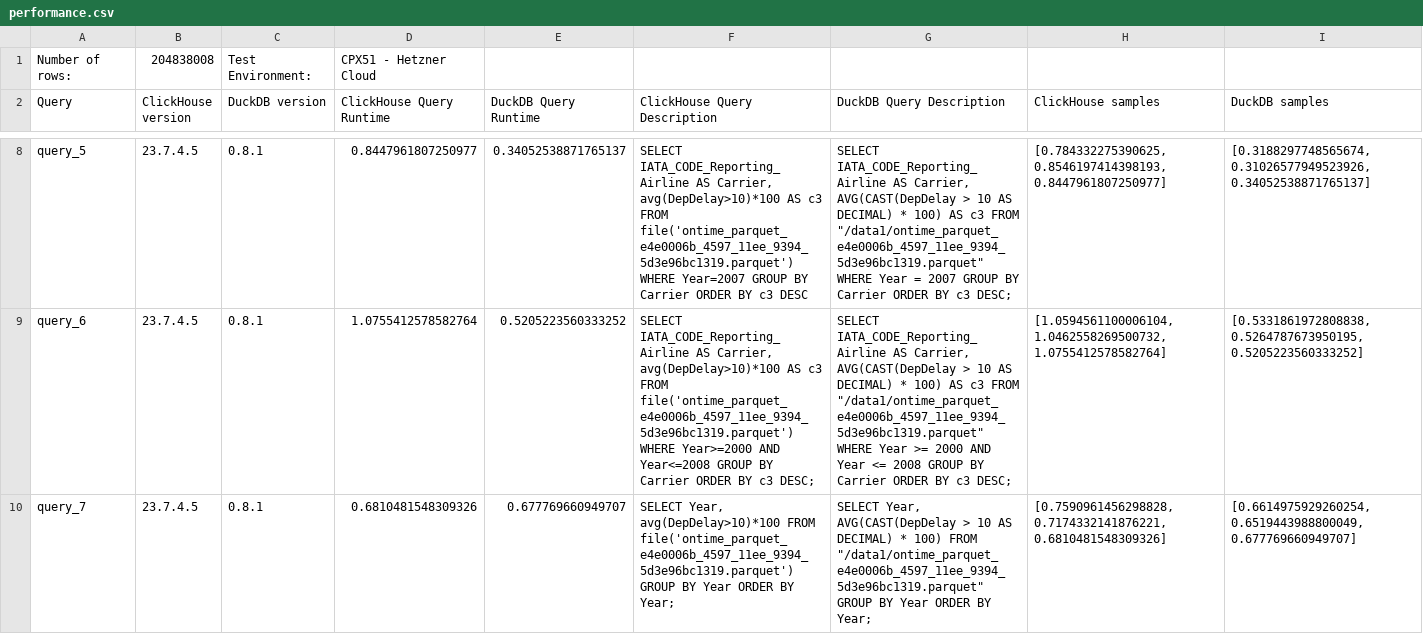
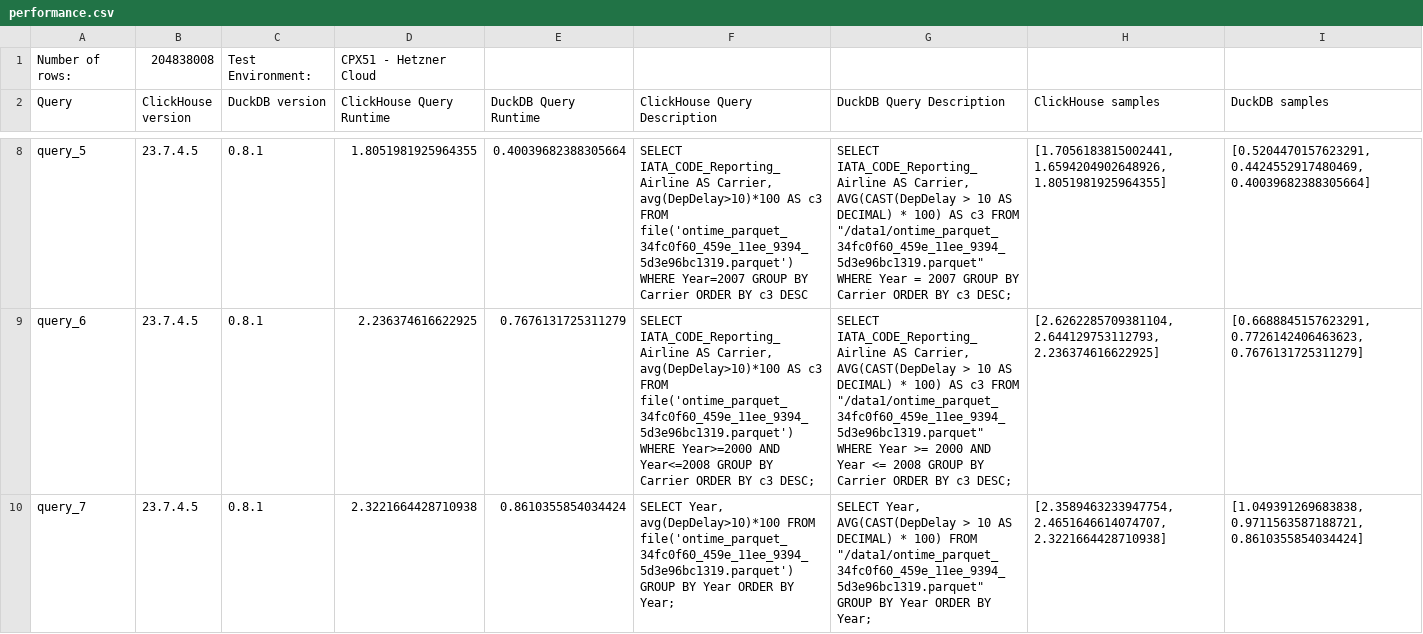
Before and after one commit to Altinity/clickhouse-regression, a CSV file: parquet/performance/performance_reports/performance.csv, drawn as a sheet; only a part is shown, gaps mark what is left out; the diff covers the shown part only; the diff names each change by its address in the sheet, - before the commit and + after, or states it on an @@ line.

```diff
--- a/parquet/performance/performance_reports/performance.csv
+++ b/parquet/performance/performance_reports/performance.csv
-D8 (ClickHouse Query Runtime): 0.8447961807250977
+D8 (ClickHouse Query Runtime): 1.8051981925964355
-E8 (DuckDB Query Runtime): 0.34052538871765137
+E8 (DuckDB Query Runtime): 0.40039682388305664
-F8 (ClickHouse Query Description): …c3 FROM file('ontime_parquet_e4e0006b_4597_11ee_9394_5d3e96bc1319.parquet') WHERE Year=2007…
+F8 (ClickHouse Query Description): …c3 FROM file('ontime_parquet_34fc0f60_459e_11ee_9394_5d3e96bc1319.parquet') WHERE Year=2007…
-G8 (DuckDB Query Description): …c3 FROM "/data1/ontime_parquet_e4e0006b_4597_11ee_9394_5d3e96bc1319.parquet" WHERE Year…
+G8 (DuckDB Query Description): …c3 FROM "/data1/ontime_parquet_34fc0f60_459e_11ee_9394_5d3e96bc1319.parquet" WHERE Year…
-H8 (ClickHouse samples): [0.784332275390625, 0.8546197414398193, 0.8447961807250977]
+H8 (ClickHouse samples): [1.7056183815002441, 1.6594204902648926, 1.8051981925964355]
-I8 (DuckDB samples): [0.3188297748565674, 0.31026577949523926, 0.34052538871765137]
+I8 (DuckDB samples): [0.5204470157623291, 0.4424552917480469, 0.40039682388305664]
-D9 (ClickHouse Query Runtime): 1.0755412578582764
+D9 (ClickHouse Query Runtime): 2.236374616622925
-E9 (DuckDB Query Runtime): 0.5205223560333252
+E9 (DuckDB Query Runtime): 0.7676131725311279
-F9 (ClickHouse Query Description): …c3 FROM file('ontime_parquet_e4e0006b_4597_11ee_9394_5d3e96bc1319.parquet') WHERE Year>=2000…
+F9 (ClickHouse Query Description): …c3 FROM file('ontime_parquet_34fc0f60_459e_11ee_9394_5d3e96bc1319.parquet') WHERE Year>=2000…
-G9 (DuckDB Query Description): …c3 FROM "/data1/ontime_parquet_e4e0006b_4597_11ee_9394_5d3e96bc1319.parquet" WHERE Year…
+G9 (DuckDB Query Description): …c3 FROM "/data1/ontime_parquet_34fc0f60_459e_11ee_9394_5d3e96bc1319.parquet" WHERE Year…
-H9 (ClickHouse samples): [1.0594561100006104, 1.0462558269500732, 1.0755412578582764]
+H9 (ClickHouse samples): [2.6262285709381104, 2.644129753112793, 2.236374616622925]
-I9 (DuckDB samples): [0.5331861972808838, 0.5264787673950195, 0.5205223560333252]
+I9 (DuckDB samples): [0.6688845157623291, 0.7726142406463623, 0.7676131725311279]
-D10 (ClickHouse Query Runtime): 0.6810481548309326
+D10 (ClickHouse Query Runtime): 2.3221664428710938
-E10 (DuckDB Query Runtime): 0.677769660949707
+E10 (DuckDB Query Runtime): 0.8610355854034424
-F10 (ClickHouse Query Description): …avg(DepDelay>10)*100 FROM file('ontime_parquet_e4e0006b_4597_11ee_9394_5d3e96bc1319.parquet') GROUP BY…
+F10 (ClickHouse Query Description): …avg(DepDelay>10)*100 FROM file('ontime_parquet_34fc0f60_459e_11ee_9394_5d3e96bc1319.parquet') GROUP BY…
-G10 (DuckDB Query Description): …100) FROM "/data1/ontime_parquet_e4e0006b_4597_11ee_9394_5d3e96bc1319.parquet" GROUP BY…
+G10 (DuckDB Query Description): …100) FROM "/data1/ontime_parquet_34fc0f60_459e_11ee_9394_5d3e96bc1319.parquet" GROUP BY…
-H10 (ClickHouse samples): [0.7590961456298828, 0.7174332141876221, 0.6810481548309326]
+H10 (ClickHouse samples): [2.3589463233947754, 2.4651646614074707, 2.3221664428710938]
-I10 (DuckDB samples): [0.6614975929260254, 0.6519443988800049, 0.677769660949707]
+I10 (DuckDB samples): [1.049391269683838, 0.9711563587188721, 0.8610355854034424]
```
Also changed, not shown: 42 edited cells elsewhere in this file, 3 other files.
